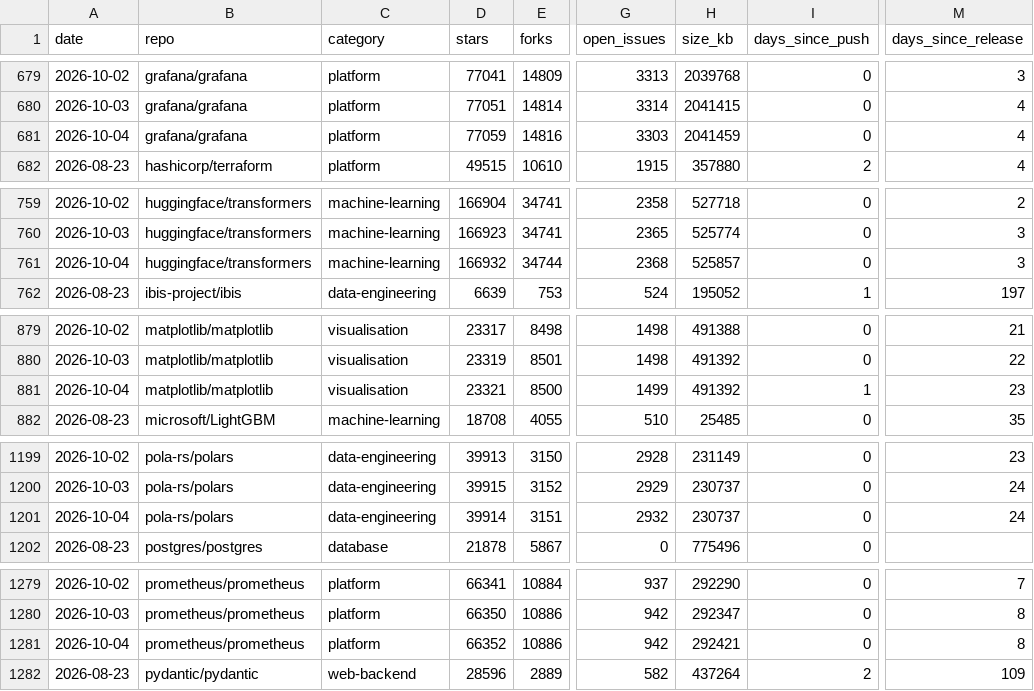
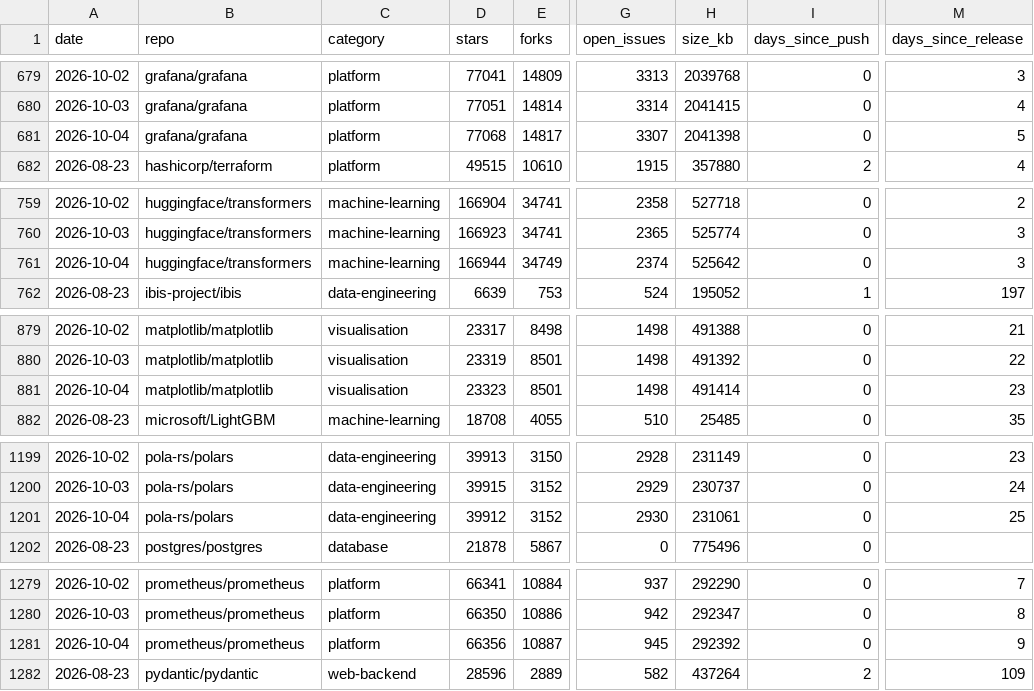
Before and after one commit to Amirzamani1l/oss-momentum, a CSV file: data/observations.csv, drawn as a sheet; only a part is shown, gaps mark what is left out; the diff covers the shown part only; the diff names each change by its address in the sheet, - before the commit and + after, or states it on an @@ line.

Commit message:
data: 2026-10-04 snapshot (42 projects, +435 stars, kubernetes leading) (#128)

```diff
--- a/data/observations.csv
+++ b/data/observations.csv
-D681 (stars): 77059
+D681 (stars): 77068
-E681 (forks): 14816
+E681 (forks): 14817
-G681 (open_issues): 3303
+G681 (open_issues): 3307
-H681 (size_kb): 2041459
+H681 (size_kb): 2041398
-M681 (days_since_release): 4
+M681 (days_since_release): 5
-D761 (stars): 166932
+D761 (stars): 166944
-E761 (forks): 34744
+E761 (forks): 34749
-G761 (open_issues): 2368
+G761 (open_issues): 2374
-H761 (size_kb): 525857
+H761 (size_kb): 525642
-D881 (stars): 23321
+D881 (stars): 23323
-E881 (forks): 8500
+E881 (forks): 8501
-G881 (open_issues): 1499
+G881 (open_issues): 1498
-H881 (size_kb): 491392
+H881 (size_kb): 491414
-I881 (days_since_push): 1
+I881 (days_since_push): 0
-D1201 (stars): 39914
+D1201 (stars): 39912
-E1201 (forks): 3151
+E1201 (forks): 3152
-G1201 (open_issues): 2932
+G1201 (open_issues): 2930
-H1201 (size_kb): 230737
+H1201 (size_kb): 231061
-M1201 (days_since_release): 24
+M1201 (days_since_release): 25
-D1281 (stars): 66352
+D1281 (stars): 66356
-E1281 (forks): 10886
+E1281 (forks): 10887
-G1281 (open_issues): 942
+G1281 (open_issues): 945
-H1281 (size_kb): 292421
+H1281 (size_kb): 292392
-M1281 (days_since_release): 8
+M1281 (days_since_release): 9
```
Also changed, not shown: 105 edited cells elsewhere in this file, 39 other files.
